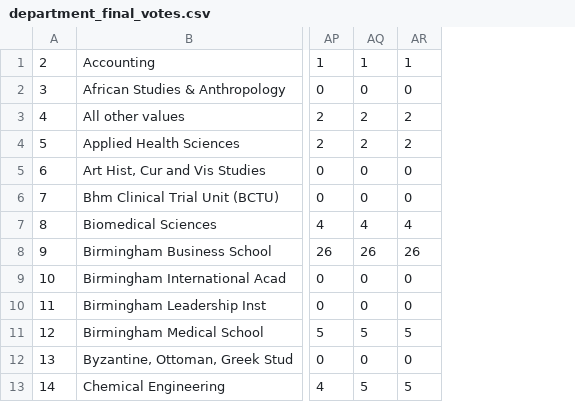
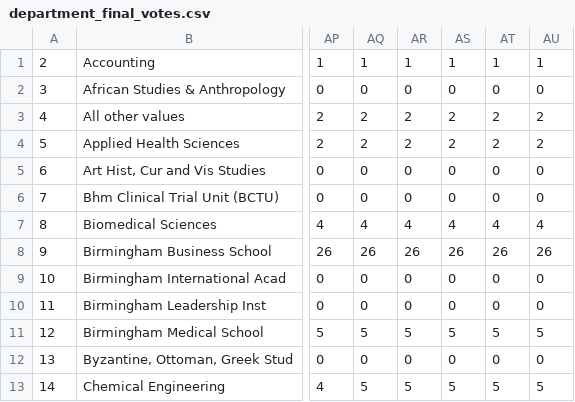
Before and after one commit to MattyTheHacker/Guild-Rep-Elections-Oct-24, a CSV file: data/csv/full/department_final_votes.csv, drawn as a sheet; only a part is shown, gaps mark what is left out; the diff names each change by its address in the sheet, - before the commit and + after, or states it on an @@ line.

```diff
--- a/data/csv/full/department_final_votes.csv
+++ b/data/csv/full/department_final_votes.csv
+column AS, rows 1-13: 1 | 0 | 2 | 2 | 0 | 0 | 4 | 26 | 0 | 0 | 5 | 0 | 5
+column AT, rows 1-13: 1 | 0 | 2 | 2 | 0 | 0 | 4 | 26 | 0 | 0 | 5 | 0 | 5
+column AU, rows 1-13: 1 | 0 | 2 | 2 | 0 | 0 | 4 | 26 | 0 | 0 | 5 | 0 | 5
```
Also changed, not shown: data/csv/full/combined_society_data.csv, data/csv/full/sex_final_votes.csv, 2 other files.
